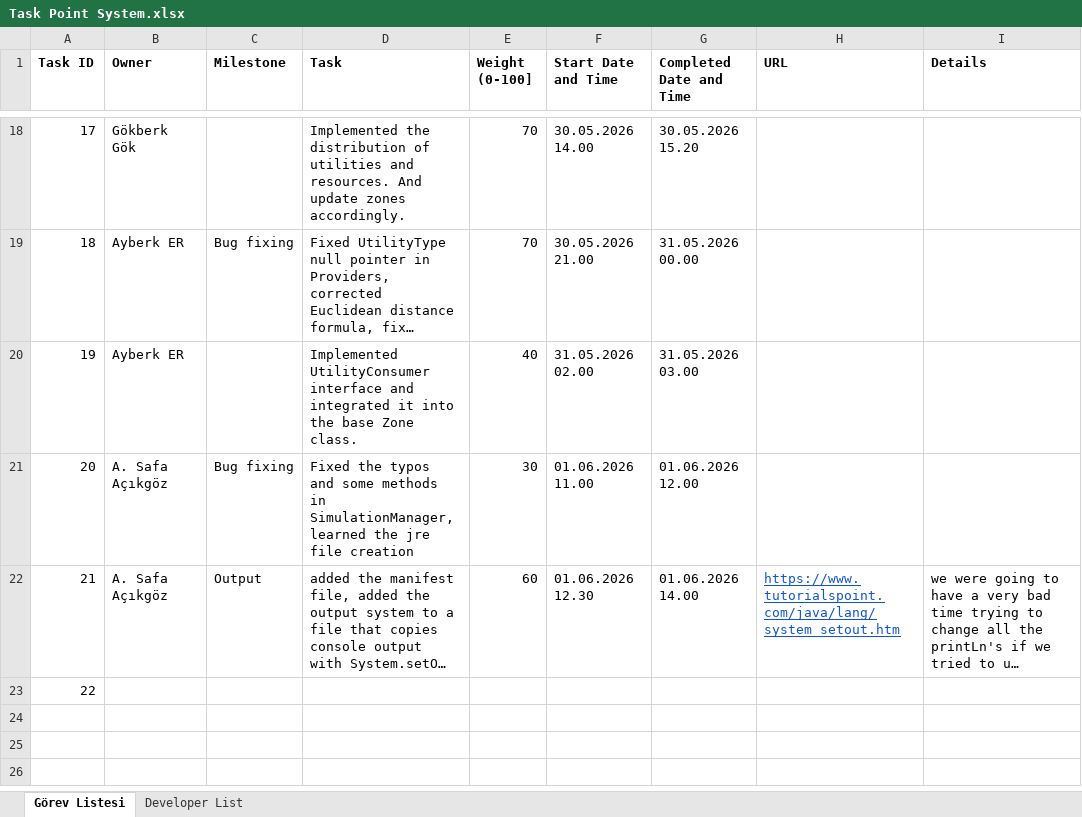
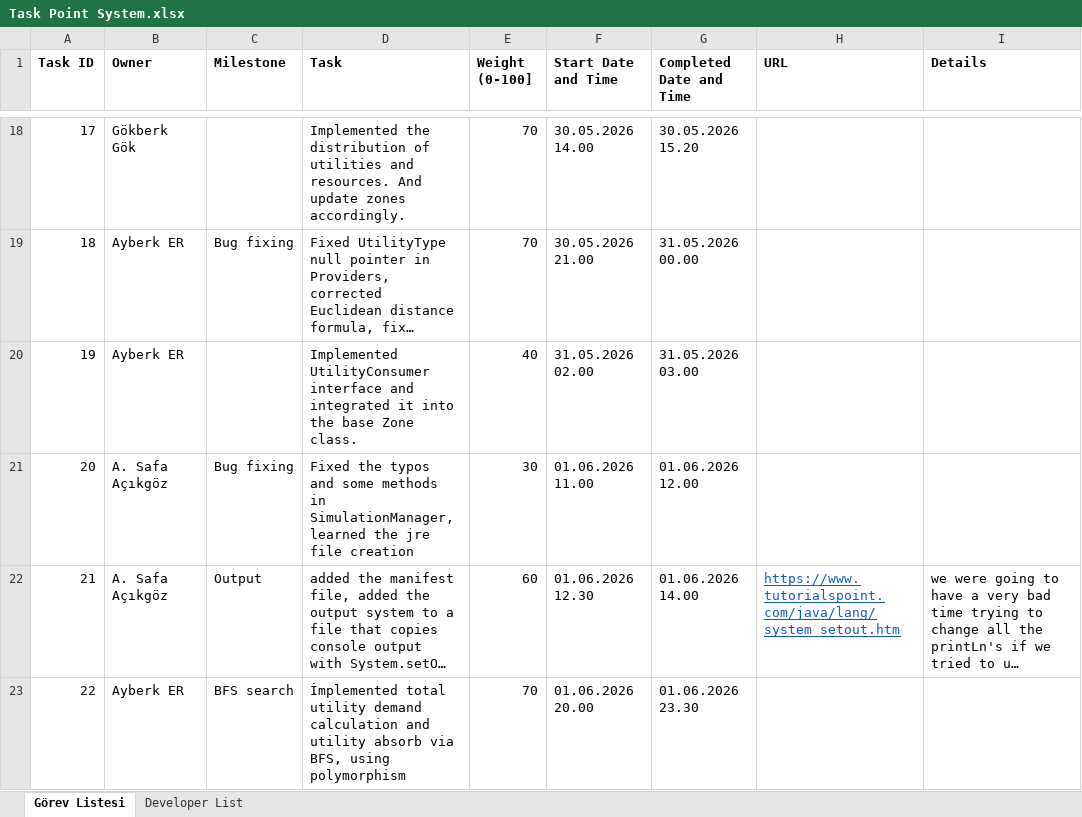
Before and after one commit to safeapricot/se116-project, an Excel workbook: Task Point System.xlsx, sheet Görev Listesi, drawn as a sheet; only a part is shown, gaps mark what is left out; long unchanged cells end in …; values as stored, in another font and other column widths than the file's, no borders; the diff names each change by its address in the sheet, - before the commit and + after, or states it on an @@ line.

Commit message:
Implemented total utility demand calculation and utility absorb.

```diff
--- a/Task Point System.xlsx (sheet Görev Listesi)
+++ b/Task Point System.xlsx (sheet Görev Listesi)
-B23 (Owner): (empty)
+B23 (Owner): Ayberk ER
-C23 (Milestone): (empty)
+C23 (Milestone): BFS search
-D23 (Task): (empty)
+D23 (Task): İmplemented total utility demand calculation and utility absorb via BFS, using polymorphism
-E23 (Weight (0-100]): (empty)
+E23 (Weight (0-100]): 70
-F23 (Start Date and Time): (empty)
+F23 (Start Date and Time): 01.06.2026 20.00
-G23 (Completed Date and Time): (empty)
+G23 (Completed Date and Time): 01.06.2026 23.30
```
Also changed, not shown: 3 other files.
